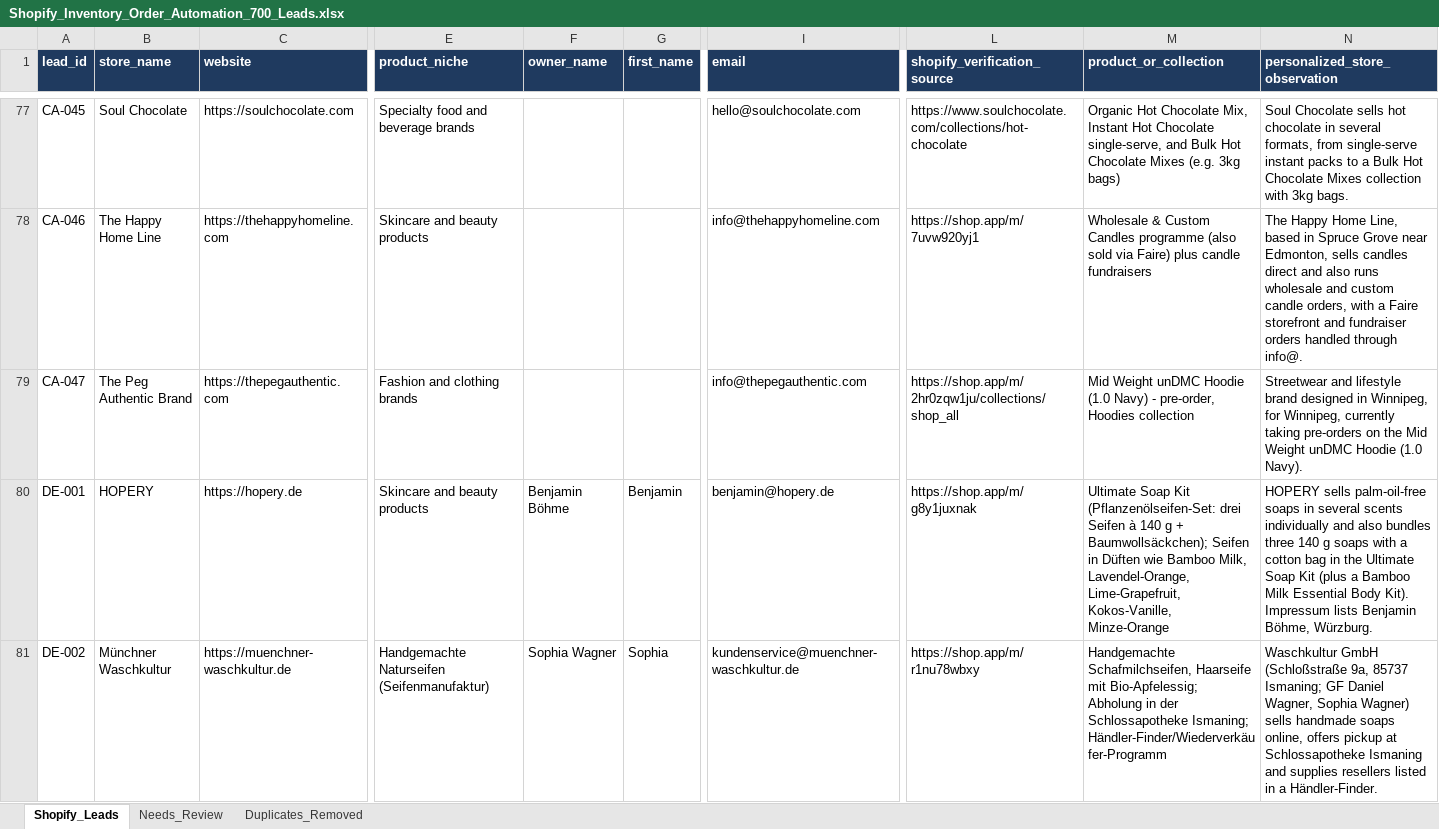
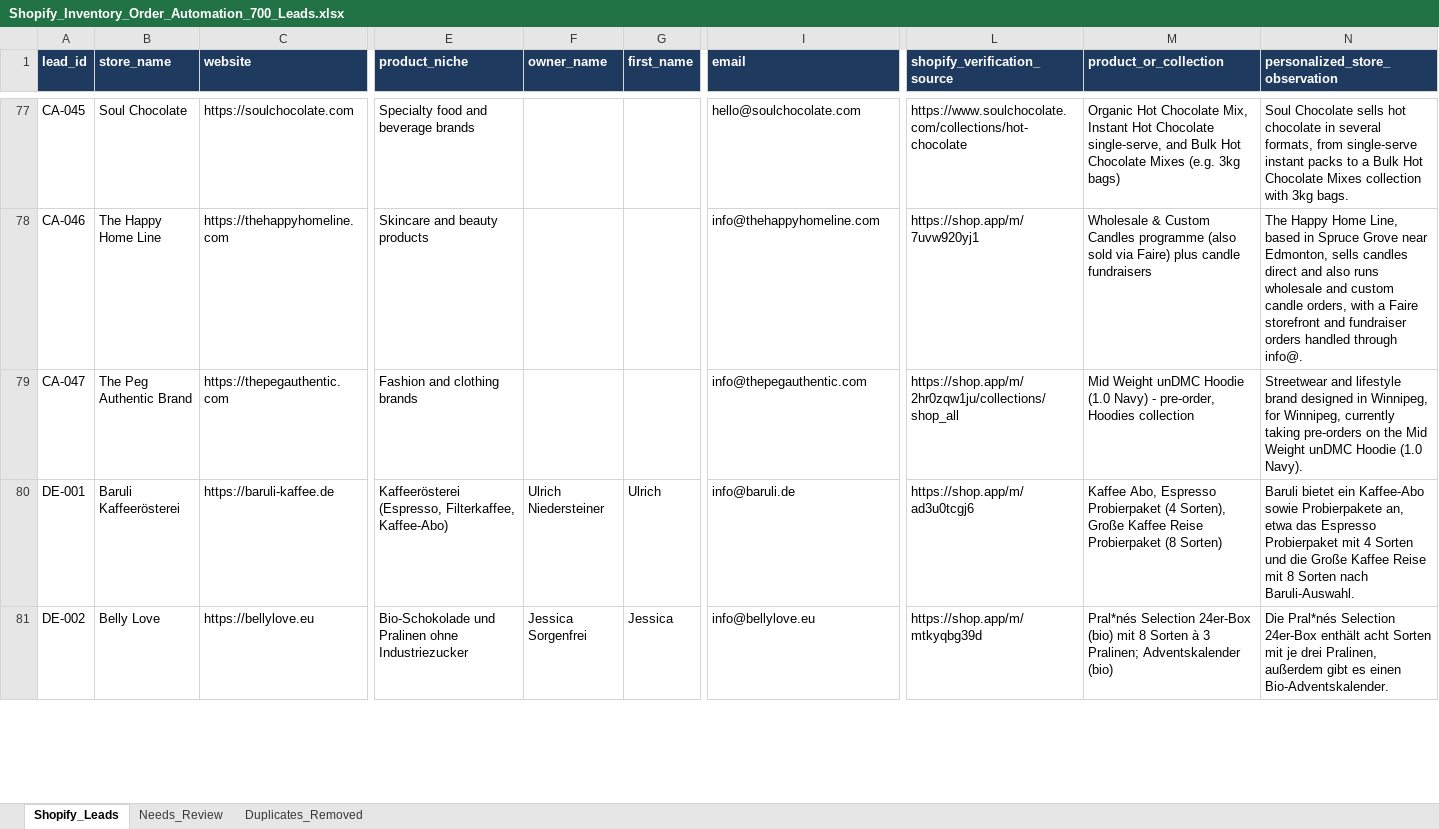
Before and after one commit to oseniibrahim845-hue/rappido, an Excel workbook: shopify-leads/Shopify_Inventory_Order_Automation_700_Leads.xlsx, sheet Shopify_Leads, drawn as a sheet; only a part is shown, gaps mark what is left out; values as stored, in another font and other column widths than the file's, no borders; the diff covers the shown part only; the diff names each change by its address in the sheet, - before the commit and + after, or states it on an @@ line.

```diff
--- a/shopify-leads/Shopify_Inventory_Order_Automation_700_Leads.xlsx (sheet Shopify_Leads)
+++ b/shopify-leads/Shopify_Inventory_Order_Automation_700_Leads.xlsx (sheet Shopify_Leads)
-B80 (store_name): HOPERY
+B80 (store_name): Baruli Kaffeerösterei
-C80 (website): https://hopery.de
+C80 (website): https://baruli-kaffee.de
-E80 (product_niche): Skincare and beauty products
+E80 (product_niche): Kaffeerösterei (Espresso, Filterkaffee, Kaffee-Abo)
-F80 (owner_name): Benjamin Böhme
+F80 (owner_name): Ulrich Niedersteiner
-G80 (first_name): Benjamin
+G80 (first_name): Ulrich
-I80 (email): benjamin@hopery.de
+I80 (email): info@baruli.de
-L80 (shopify_verification_source): https://shop.app/m/g8y1juxnak
+L80 (shopify_verification_source): https://shop.app/m/ad3u0tcgj6
-M80 (product_or_collection): Ultimate Soap Kit (Pflanzenölseifen-Set: drei Seifen à 140 g + Baumwollsäckchen); Seifen in Düften wie Bamboo Milk, Lavendel-Orange, Lime-Grapefruit, Kokos-Vanille, Minze-Orange
+M80 (product_or_collection): Kaffee Abo, Espresso Probierpaket (4 Sorten), Große Kaffee Reise Probierpaket (8 Sorten)
-N80 (personalized_store_observation): HOPERY sells palm-oil-free soaps in several scents individually and also bundles three 140 g soaps with a cotton bag in the Ultimate Soap Kit (plus a Bamboo Milk Essential Body Kit). Impressum lists Benjamin Böhme, Würzburg.
+N80 (personalized_store_observation): Baruli bietet ein Kaffee-Abo sowie Probierpakete an, etwa das Espresso Probierpaket mit 4 Sorten und die Große Kaffee Reise mit 8 Sorten nach Baruli-Auswahl.
-B81 (store_name): Münchner Waschkultur
+B81 (store_name): Belly Love
-C81 (website): https://muenchner-waschkultur.de
+C81 (website): https://bellylove.eu
-E81 (product_niche): Handgemachte Naturseifen (Seifenmanufaktur)
+E81 (product_niche): Bio-Schokolade und Pralinen ohne Industriezucker
-F81 (owner_name): Sophia Wagner
+F81 (owner_name): Jessica Sorgenfrei
-G81 (first_name): Sophia
+G81 (first_name): Jessica
-I81 (email): kundenservice@muenchner-waschkultur.de
+I81 (email): info@bellylove.eu
-L81 (shopify_verification_source): https://shop.app/m/r1nu78wbxy
+L81 (shopify_verification_source): https://shop.app/m/mtkyqbg39d
-M81 (product_or_collection): Handgemachte Schafmilchseifen, Haarseife mit Bio-Apfelessig; Abholung in der Schlossapotheke Ismaning; Händler-Finder/Wiederverkäufer-Programm
+M81 (product_or_collection): Pral*nés Selection 24er-Box (bio) mit 8 Sorten à 3 Pralinen; Adventskalender (bio)
-N81 (personalized_store_observation): Waschkultur GmbH (Schloßstraße 9a, 85737 Ismaning; GF Daniel Wagner, Sophia Wagner) sells handmade soaps online, offers pickup at Schlossapotheke Ismaning and supplies resellers listed in a Händler-Finder.
+N81 (personalized_store_observation): Die Pral*nés Selection 24er-Box enthält acht Sorten mit je drei Pralinen, außerdem gibt es einen Bio-Adventskalender.
```
Also changed, not shown: 25 added rows and 29 edited cells elsewhere in this sheet, sheet Needs_Review, shopify-leads/Shopify_Research_Summary.xlsx, 6 other files.
